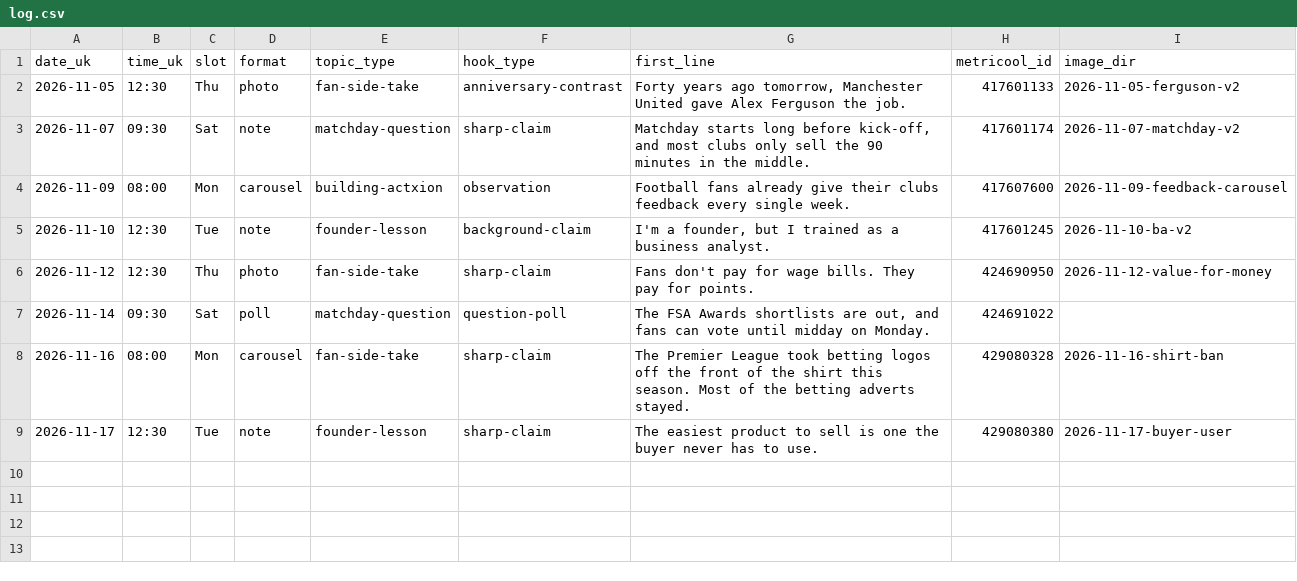
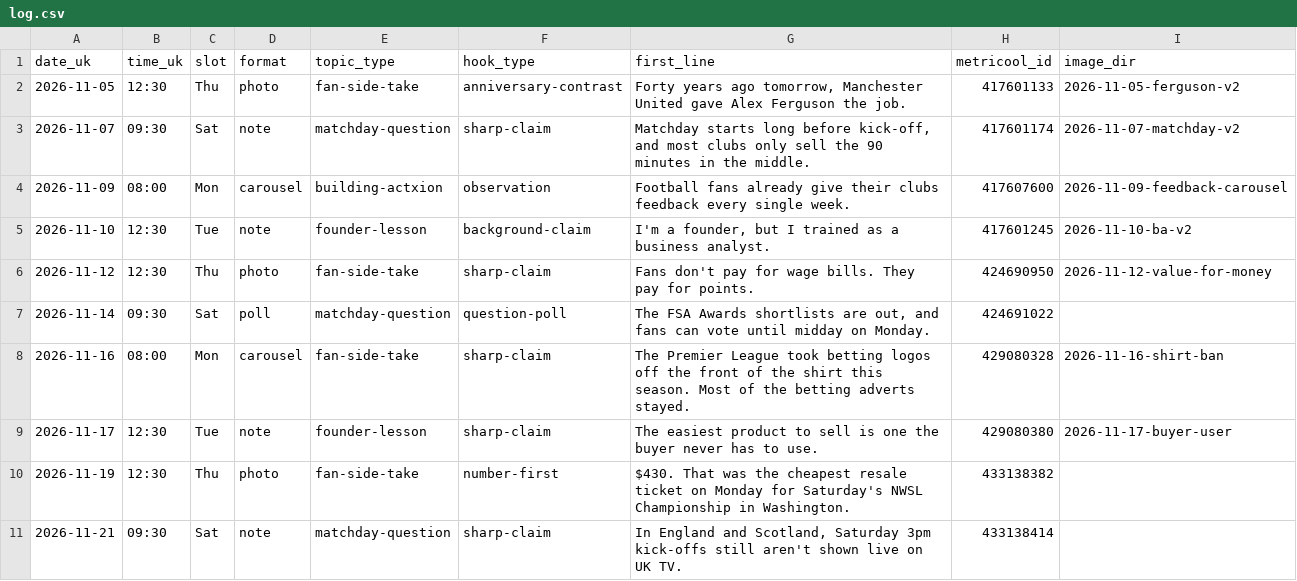
Before and after one commit to pvtaddyy/actxion-assets, a CSV file: founder/log.csv, drawn as a sheet.

```diff
--- a/founder/log.csv
+++ b/founder/log.csv
@@ -9 +9,3 @@ date_uk,time_uk,slot,format,topic_type,hook_type,first_line,metricool_id,image_d
 2026-11-17,12:30,Tue,note,founder-lesson,sharp-claim,"The easiest product to sell is one the buyer never has to use.",429080380,2026-11-17-buyer-user
+2026-11-19,12:30,Thu,photo,fan-side-take,number-first,"$430. That was the cheapest resale ticket on Monday for Saturday's NWSL Championship in Washington.",433138382,
+2026-11-21,09:30,Sat,note,matchday-question,sharp-claim,"In England and Scotland, Saturday 3pm kick-offs still aren't shown live on UK TV.",433138414,
```
